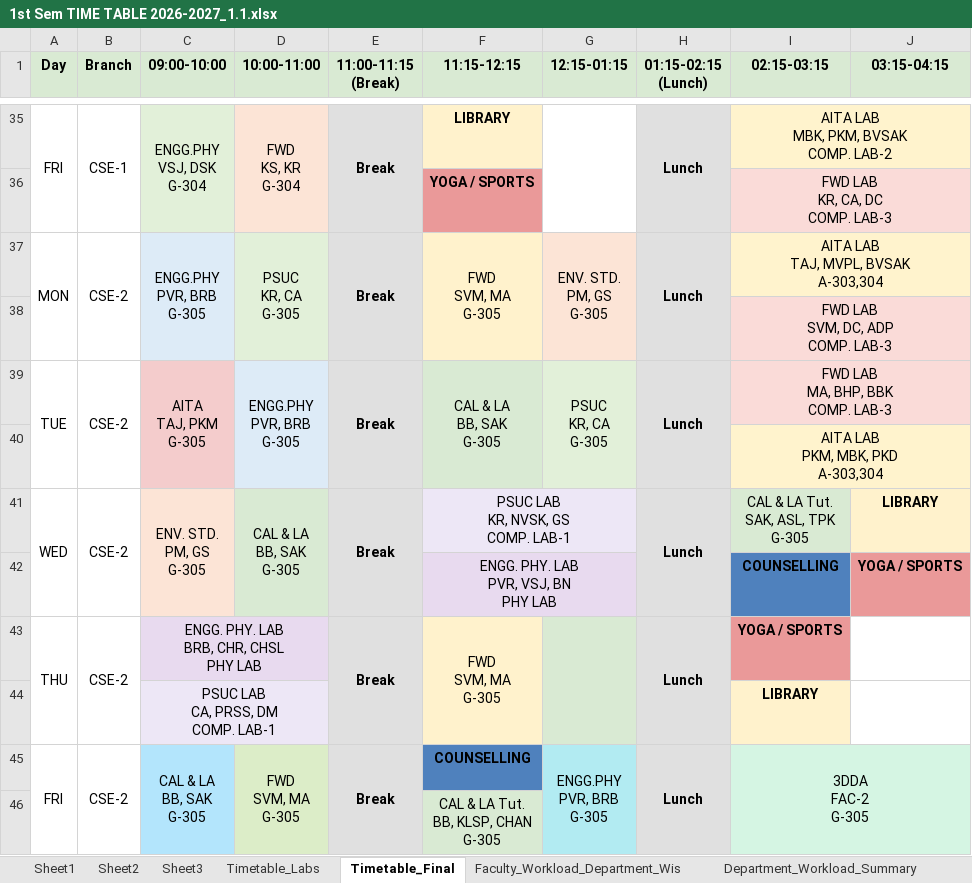
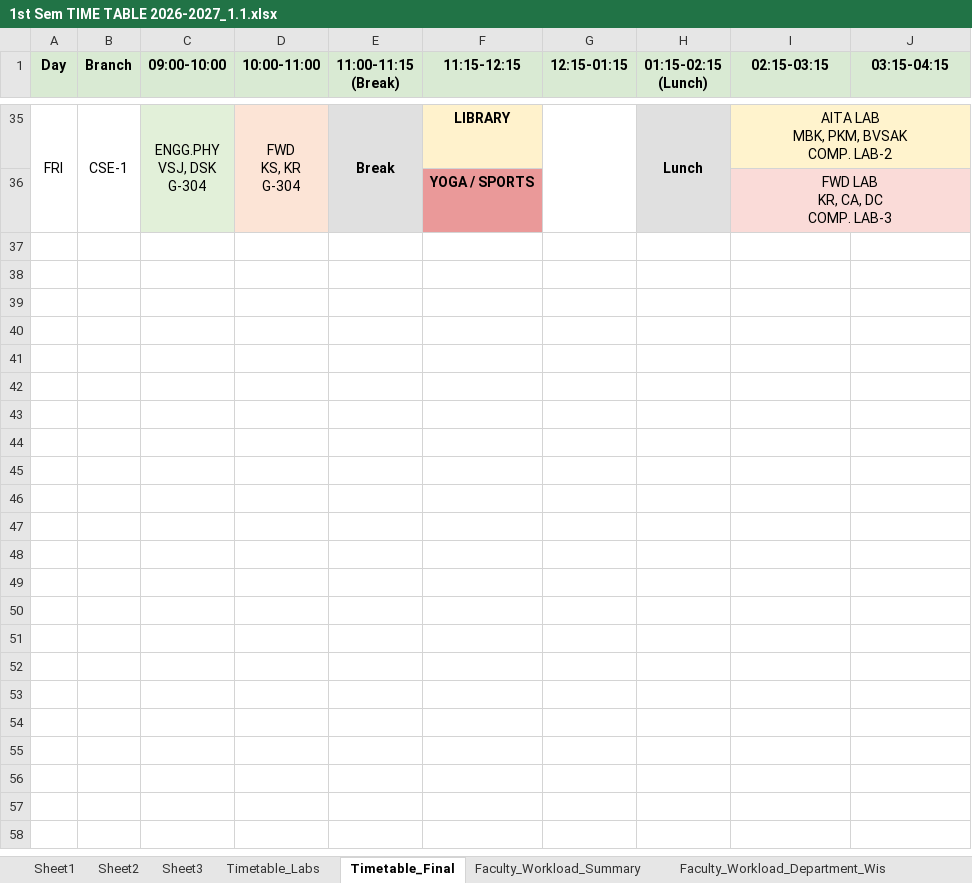
Before and after one commit to saran-neralla7/tt-analytics, an Excel workbook: timetables/1st Sem TIME TABLE 2026-2027_1.1.xlsx, sheet Timetable_Final, drawn as a sheet; only a part is shown, gaps mark what is left out; values as stored, in another font and other column widths than the file's, no borders; charts and pictures not drawn; ↵ is a line break in a cell; the diff covers the shown part only; the diff names each change by its address in the sheet, - before the commit and + after, or states it on an @@ line.

Commit message:
Update timetables, individual faculty schedules, workload summaries, and lab datasets from latest Excel workbook (Oct 1 11:49)

```diff
--- a/timetables/1st Sem TIME TABLE 2026-2027_1.1.xlsx (sheet Timetable_Final)
+++ b/timetables/1st Sem TIME TABLE 2026-2027_1.1.xlsx (sheet Timetable_Final)
+sheet tab: Faculty_Workload_Summary
@@ row 37 hidden: MON | CSE-2 | ENGG.PHY ↵ PVR, BRB ↵ G-305 | PSUC ↵ KR, CA ↵ G-305 | Break | FWD ↵ SVM, MA ↵ G-305 | ENV. STD. ↵ PM, GS ↵ G-305 | Lunch | AITA LAB ↵ TAJ, MVPL, BVSAK ↵ A-303,304 @@
@@ row 38 hidden:  |  |  |  |  |  |  |  | FWD LAB ↵ SVM, DC, ADP ↵ COMP. LAB-3 @@
-row 39: TUE | CSE-2 | AITA ↵ TAJ, PKM ↵ G-305 | ENGG.PHY ↵ PVR, BRB ↵ G-305 | Break | CAL & LA ↵ BB, SAK ↵ G-305 | PSUC ↵ KR, CA ↵ G-305 | Lunch | FWD LAB ↵ MA, BHP, BBK ↵ COMP. LAB-3
@@ row 40 hidden:  |  |  |  |  |  |  |  | AITA LAB ↵ PKM, MBK, PKD ↵ A-303,304 @@
-row 41: WED | CSE-2 | ENV. STD. ↵ PM, GS ↵ G-305 | CAL & LA ↵ BB, SAK ↵ G-305 | Break | PSUC LAB ↵ KR, NVSK, GS ↵ COMP. LAB-1 |  | Lunch | CAL & LA Tut. ↵ SAK, ASL, TPK ↵ G-305 | LIBRARY
@@ row 42 hidden:  |  |  |  |  | ENGG. PHY. LAB ↵ PVR, VSJ, BN ↵ PHY LAB |  |  | COUNSELLING | YOGA / SPORTS @@
-row 43: THU | CSE-2 | ENGG. PHY. LAB ↵ BRB, CHR, CHSL ↵ PHY LAB |  | Break | FWD ↵ SVM, MA ↵ G-305 |  | Lunch | YOGA / SPORTS
@@ row 44 hidden:  |  | PSUC LAB ↵ CA, PRSS, DM ↵ COMP. LAB-1 |  |  |  |  |  | LIBRARY @@
@@ row 45 hidden: FRI | CSE-2 | CAL & LA ↵ BB, SAK ↵ G-305 | FWD ↵ SVM, MA ↵ G-305 | Break | COUNSELLING | ENGG.PHY ↵ PVR, BRB ↵ G-305 | Lunch | 3DDA ↵ FAC-2 ↵ G-305 @@
@@ row 46 hidden:  |  |  |  |  | CAL & LA Tut. ↵ BB, KLSP, CHAN ↵ G-305 @@
```
Also changed, not shown: 32 removed rows and 76 hidden or unhidden rows elsewhere in this sheet, sheet Sheet2, sheet Faculty_Workload_Department_Wis, sheet Department_Workload_Summary, hidden cells, charts or pictures, 1 other file.
